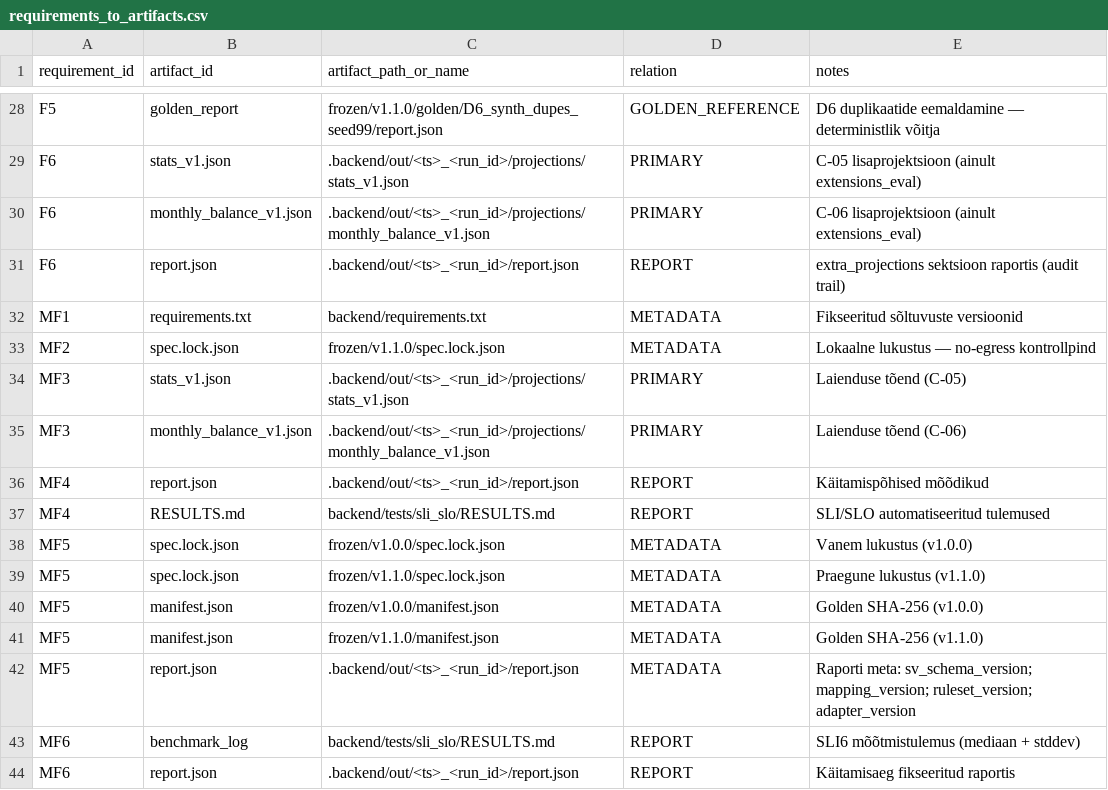
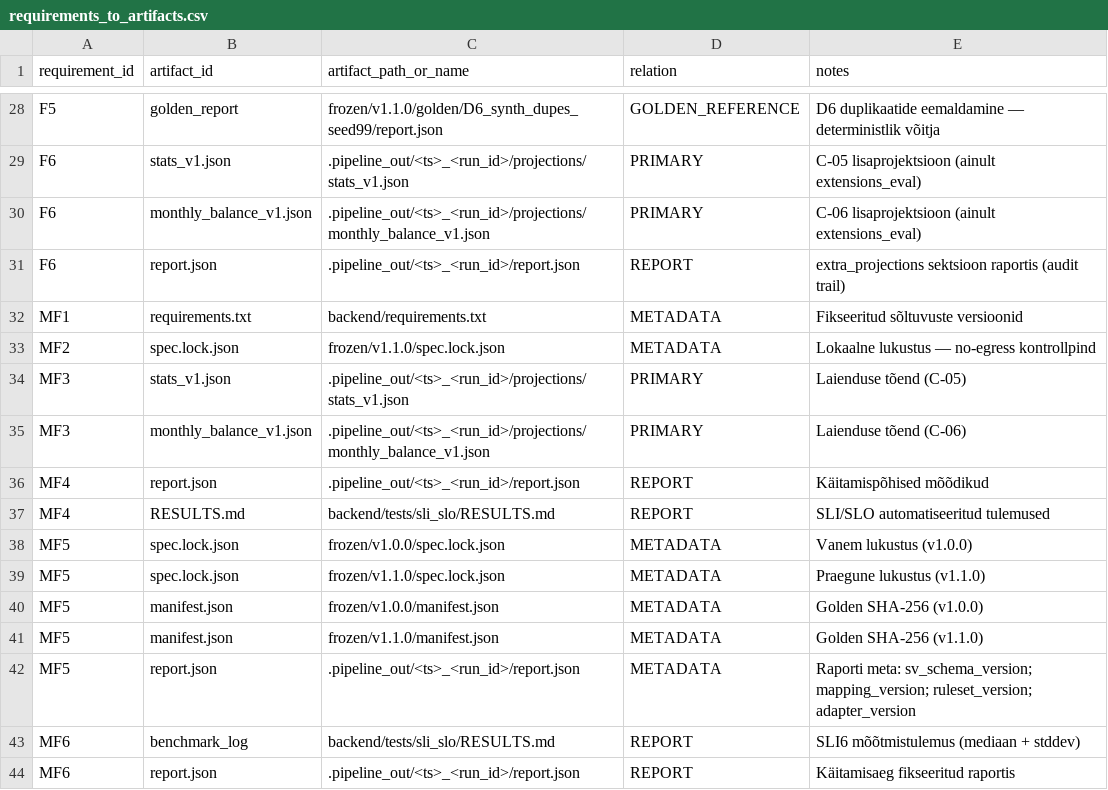
Before and after one commit to KerstiM/adapter, a CSV file: docs/traceability/requirements_to_artifacts.csv, drawn as a sheet; only a part is shown, gaps mark what is left out; the diff covers the shown part only; the diff names each change by its address in the sheet, - before the commit and + after, or states it on an @@ line.

```diff
--- a/docs/traceability/requirements_to_artifacts.csv
+++ b/docs/traceability/requirements_to_artifacts.csv
-C29 (artifact_path_or_name): .backend/out/<ts>_<run_id>/projections/stats_v1.json
+C29 (artifact_path_or_name): .pipeline_out/<ts>_<run_id>/projections/stats_v1.json
-C30 (artifact_path_or_name): .backend/out/<ts>_<run_id>/projections/monthly_balance_v1.json
+C30 (artifact_path_or_name): .pipeline_out/<ts>_<run_id>/projections/monthly_balance_v1.json
-C31 (artifact_path_or_name): .backend/out/<ts>_<run_id>/report.json
+C31 (artifact_path_or_name): .pipeline_out/<ts>_<run_id>/report.json
-C34 (artifact_path_or_name): .backend/out/<ts>_<run_id>/projections/stats_v1.json
+C34 (artifact_path_or_name): .pipeline_out/<ts>_<run_id>/projections/stats_v1.json
-C35 (artifact_path_or_name): .backend/out/<ts>_<run_id>/projections/monthly_balance_v1.json
+C35 (artifact_path_or_name): .pipeline_out/<ts>_<run_id>/projections/monthly_balance_v1.json
-C36 (artifact_path_or_name): .backend/out/<ts>_<run_id>/report.json
+C36 (artifact_path_or_name): .pipeline_out/<ts>_<run_id>/report.json
-C42 (artifact_path_or_name): .backend/out/<ts>_<run_id>/report.json
+C42 (artifact_path_or_name): .pipeline_out/<ts>_<run_id>/report.json
-C44 (artifact_path_or_name): .backend/out/<ts>_<run_id>/report.json
+C44 (artifact_path_or_name): .pipeline_out/<ts>_<run_id>/report.json
```
Also changed, not shown: 14 edited cells elsewhere in this file, 5 other files.
